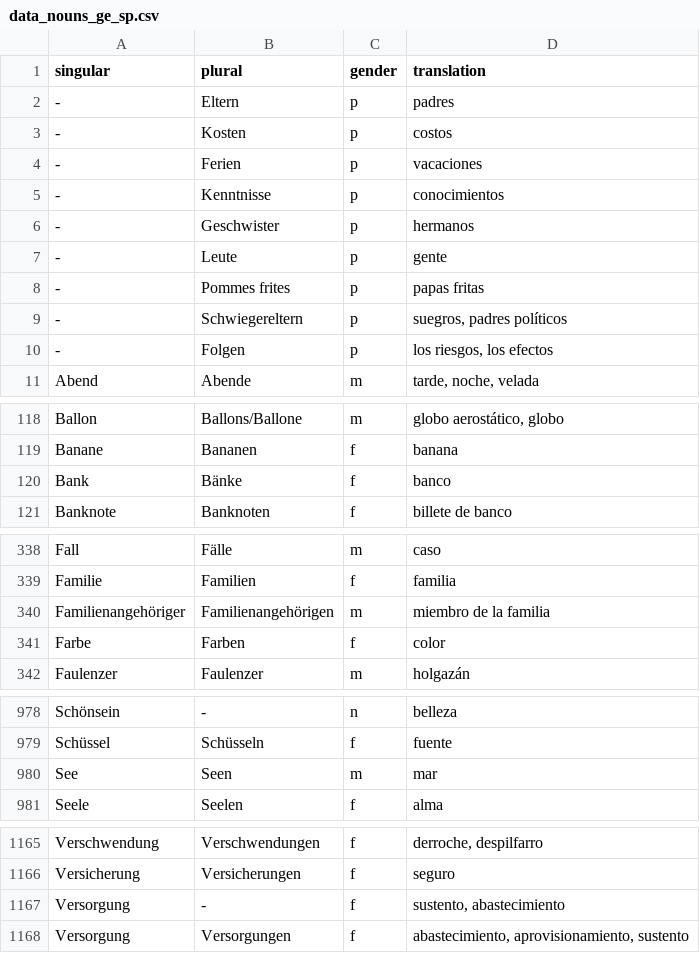
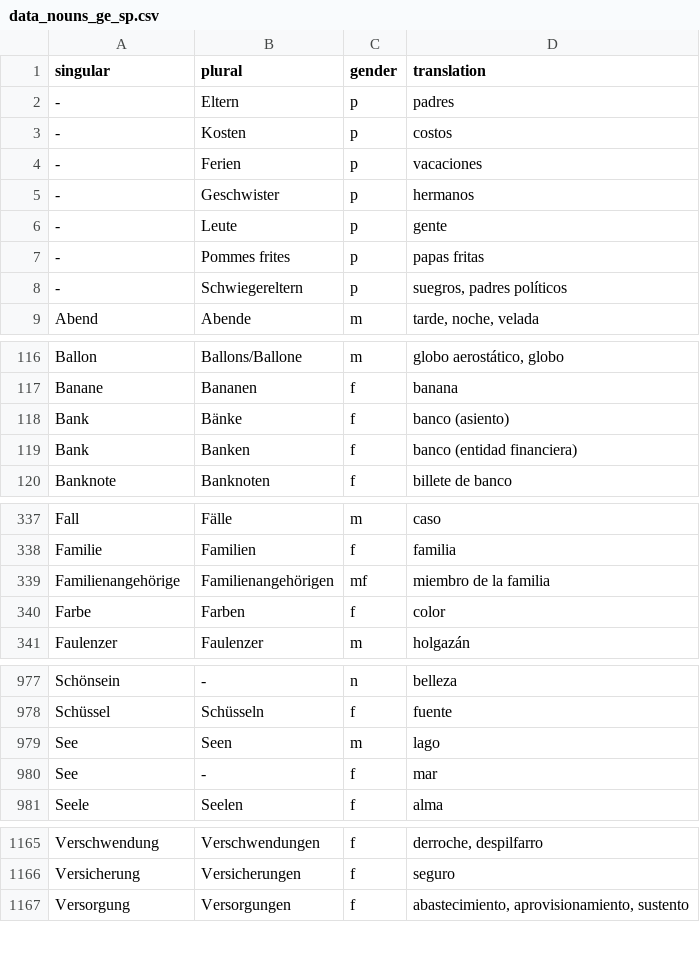
Before and after one commit to kaluzap/word-genders, a CSV file: data/data_nouns_ge_sp.csv, drawn as a sheet; only a part is shown, gaps mark what is left out; the diff covers the shown part only.

```diff
--- a/data/data_nouns_ge_sp.csv
+++ b/data/data_nouns_ge_sp.csv
@@ -4,3 +4,2 @@
 "-","Ferien","p","vacaciones"
-"-","Kenntnisse","p","conocimientos"
 "-","Geschwister","p","hermanos"
@@ -9,3 +8,2 @@
 "-","Schwiegereltern","p","suegros, padres políticos"
-"-","Folgen","p","los riesgos, los efectos"
 "Abend","Abende","m","tarde, noche, velada"
@@ -119,3 +117,4 @@
 "Banane","Bananen","f","banana"
-"Bank","Bänke","f","banco"
+"Bank","Bänke","f","banco (asiento)"
+"Bank","Banken","f","banco (entidad financiera)"
 "Banknote","Banknoten","f","billete de banco"
@@ -339,3 +338,3 @@
 "Familie","Familien","f","familia"
-"Familienangehöriger","Familienangehörigen","m","miembro de la familia"
+"Familienangehörige","Familienangehörigen","mf","miembro de la familia"
 "Farbe","Farben","f","color"
@@ -979,3 +978,4 @@
 "Schüssel","Schüsseln","f","fuente"
-"See","Seen","m","mar"
+"See","Seen","m","lago"
+"See","-","f","mar"
 "Seele","Seelen","f","alma"
@@ -1166,3 +1166,2 @@
 "Versicherung","Versicherungen","f","seguro"
-"Versorgung","-","f","sustento, abastecimiento"
 "Versorgung","Versorgungen","f","abastecimiento, aprovisionamiento, sustento"
```
Also changed, not shown: 20 edited cells elsewhere in this file, data/data_adjectives_ge_sp.csv, data/data_adverbs_ge_sp.csv, 1 other file.
